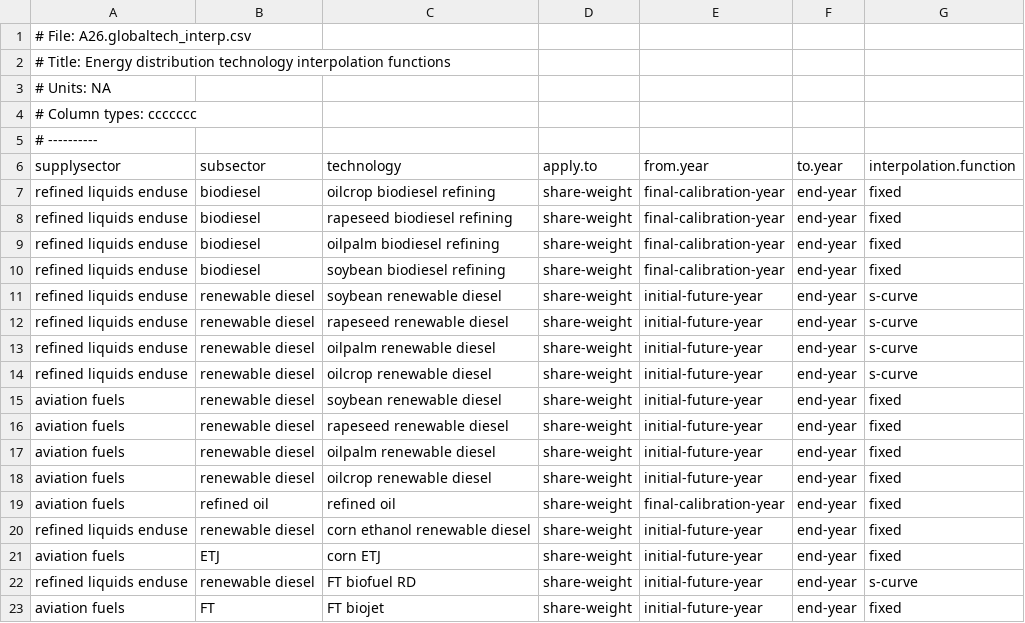
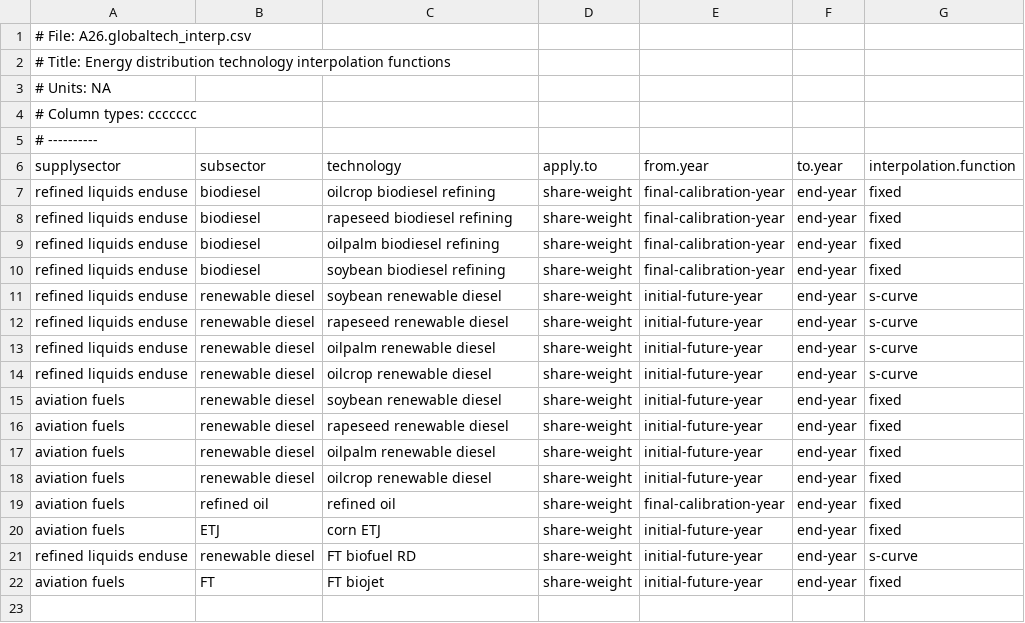
Before and after one commit to marideeweber/gcam-core, a CSV file: input/gcamdata/inst/extdata/energy/A26.globaltech_interp.csv, drawn as a sheet; the diff names each change by its address in the sheet, - before the commit and + after, or states it on an @@ line.

```diff
--- a/input/gcamdata/inst/extdata/energy/A26.globaltech_interp.csv
+++ b/input/gcamdata/inst/extdata/energy/A26.globaltech_interp.csv
-row 20: refined liquids enduse | renewable diesel | corn ethanol renewable diesel | share-weight | initial-future-year | end-year | fixed
```
Also changed, not shown: input/gcamdata/inst/extdata/energy/A26.globaltech_eff.csv, input/gcamdata/inst/extdata/energy/A261.globaltech_cost.csv, 9 other files.
